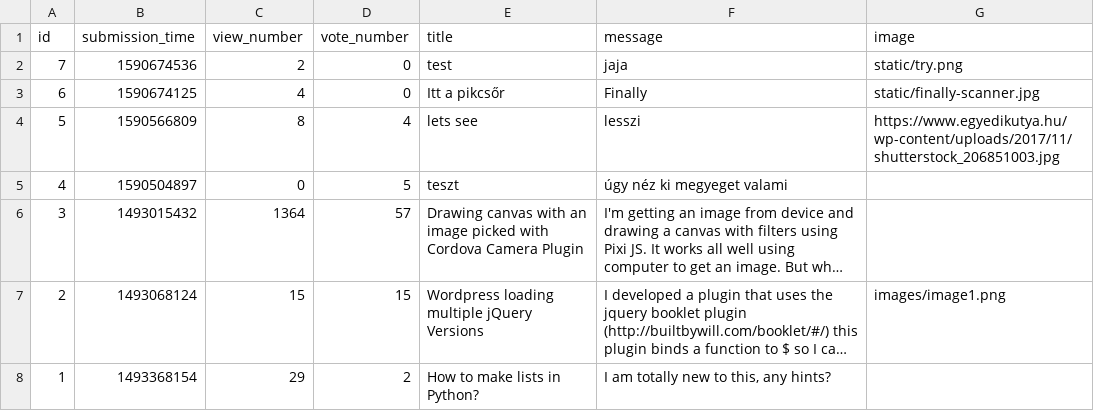
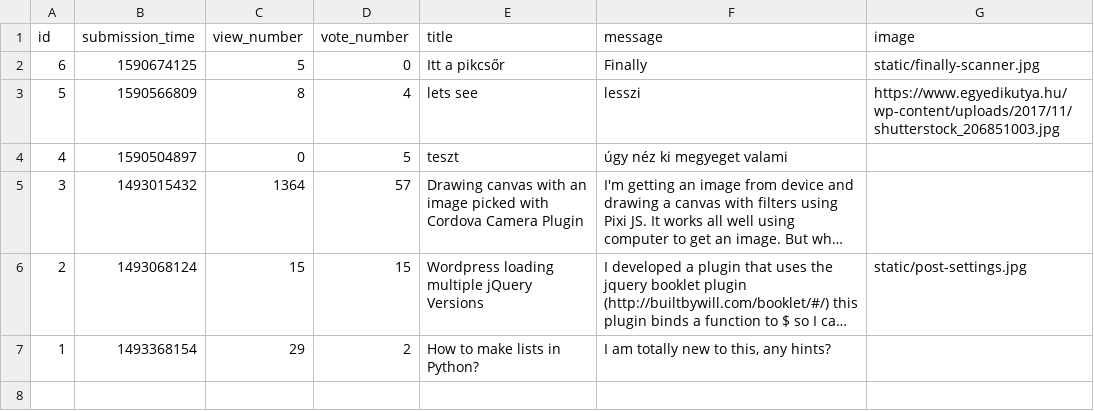
Before and after one commit to CocoBloom/Ask-mate-random-name, a CSV file: sample_data/question.csv, drawn as a sheet; long unchanged cells end in …; removed rows and columns are numbered as before the commit, all else as after; the diff names each change by its address in the sheet, - before the commit and + after, or states it on an @@ line.

```diff
--- a/sample_data/question.csv
+++ b/sample_data/question.csv
-row 2: 7 | 1590674536 | 2 | 0 | test | jaja | static/try.png
-C2 (view_number): 4
+C2 (view_number): 5
-G6 (image): images/image1.png
+G6 (image): static/post-settings.jpg
```
Also changed, not shown: sample_data/answer.csv, 4 other files.
